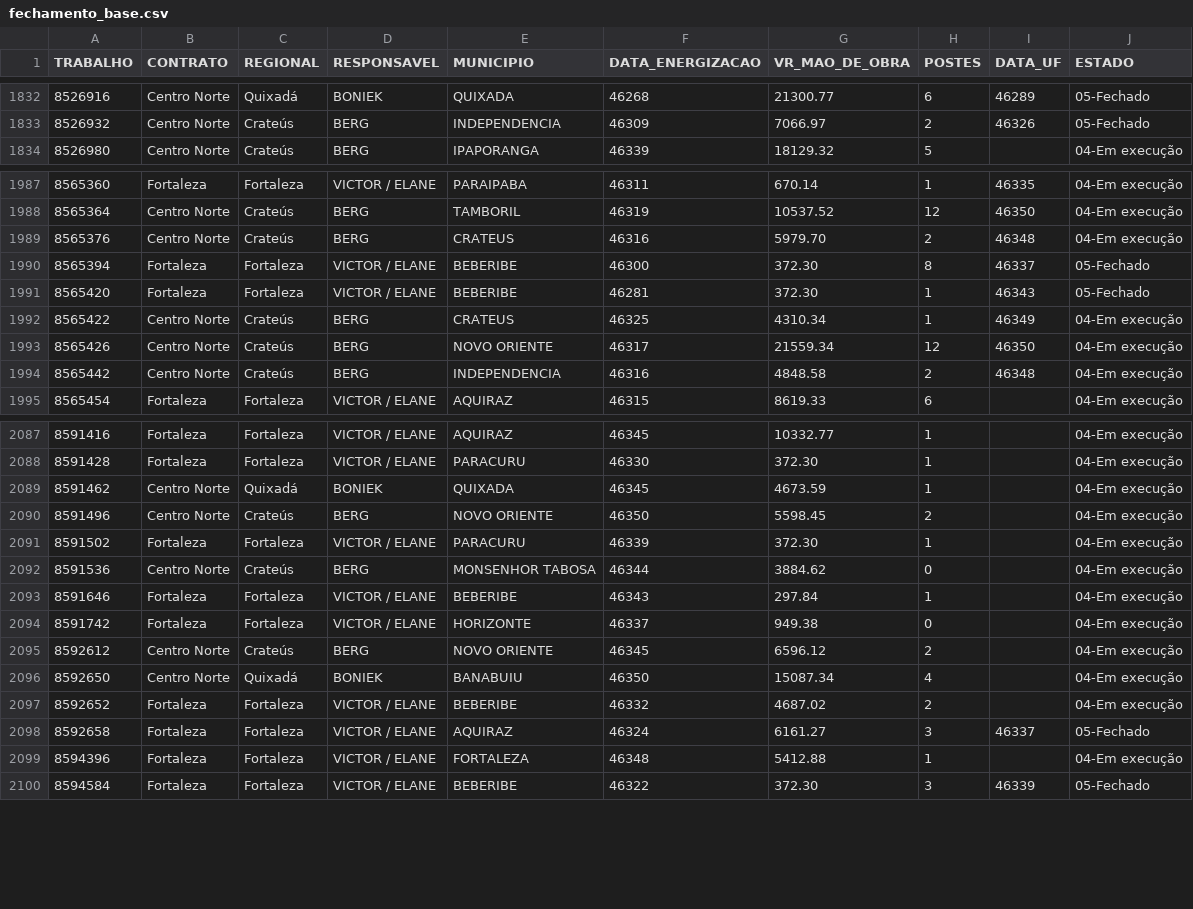
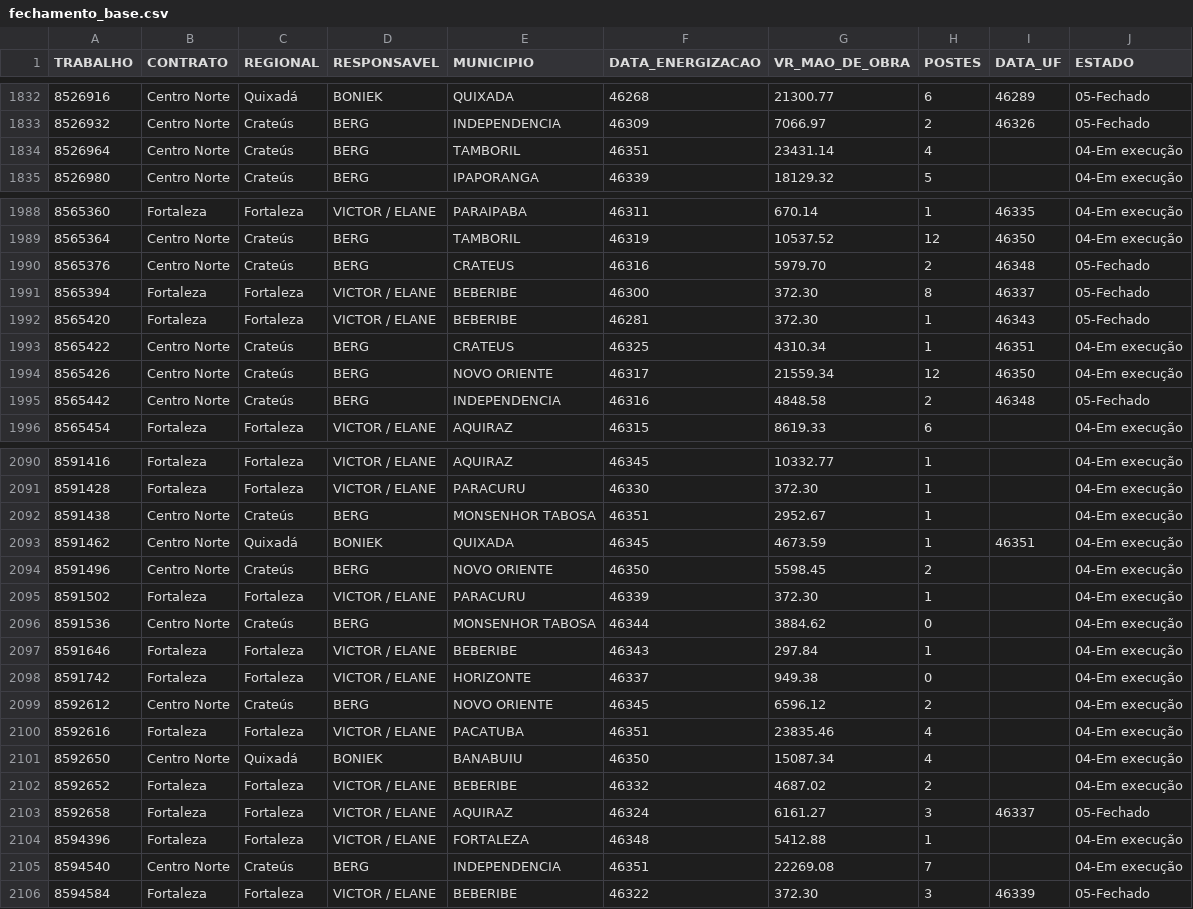
Before and after one commit to proenergy-cn/painel-obras, a CSV file: fechamento_base.csv, drawn as a sheet; only a part is shown, gaps mark what is left out; the diff covers the shown part only.

```diff
--- a/fechamento_base.csv
+++ b/fechamento_base.csv
@@ -1833,2 +1833,3 @@ TRABALHO,CONTRATO,REGIONAL,RESPONSAVEL,MUNICIPIO,DATA_ENERGIZACAO,VR_MAO_DE_OBRA
 8526932,Centro Norte,Crateús,BERG,INDEPENDENCIA,46309,7066.97,2,46326,05-Fechado
+8526964,Centro Norte,Crateús,BERG,TAMBORIL,46351,23431.14,4,,04-Em execução
 8526980,Centro Norte,Crateús,BERG,IPAPORANGA,46339,18129.32,5,,04-Em execução
@@ -1988,8 +1989,8 @@ TRABALHO,CONTRATO,REGIONAL,RESPONSAVEL,MUNICIPIO,DATA_ENERGIZACAO,VR_MAO_DE_OBRA
 8565364,Centro Norte,Crateús,BERG,TAMBORIL,46319,10537.52,12,46350,04-Em execução
-8565376,Centro Norte,Crateús,BERG,CRATEUS,46316,5979.70,2,46348,04-Em execução
+8565376,Centro Norte,Crateús,BERG,CRATEUS,46316,5979.70,2,46348,05-Fechado
 8565394,Fortaleza,Fortaleza,VICTOR / ELANE,BEBERIBE,46300,372.30,8,46337,05-Fechado
 8565420,Fortaleza,Fortaleza,VICTOR / ELANE,BEBERIBE,46281,372.30,1,46343,05-Fechado
-8565422,Centro Norte,Crateús,BERG,CRATEUS,46325,4310.34,1,46349,04-Em execução
+8565422,Centro Norte,Crateús,BERG,CRATEUS,46325,4310.34,1,46351,04-Em execução
 8565426,Centro Norte,Crateús,BERG,NOVO ORIENTE,46317,21559.34,12,46350,04-Em execução
-8565442,Centro Norte,Crateús,BERG,INDEPENDENCIA,46316,4848.58,2,46348,04-Em execução
+8565442,Centro Norte,Crateús,BERG,INDEPENDENCIA,46316,4848.58,2,46348,05-Fechado
 8565454,Fortaleza,Fortaleza,VICTOR / ELANE,AQUIRAZ,46315,8619.33,6,,04-Em execução
@@ -2088,3 +2091,4 @@ TRABALHO,CONTRATO,REGIONAL,RESPONSAVEL,MUNICIPIO,DATA_ENERGIZACAO,VR_MAO_DE_OBRA
 8591428,Fortaleza,Fortaleza,VICTOR / ELANE,PARACURU,46330,372.30,1,,04-Em execução
-8591462,Centro Norte,Quixadá,BONIEK,QUIXADA,46345,4673.59,1,,04-Em execução
+8591438,Centro Norte,Crateús,BERG,MONSENHOR TABOSA,46351,2952.67,1,,04-Em execução
+8591462,Centro Norte,Quixadá,BONIEK,QUIXADA,46345,4673.59,1,46351,04-Em execução
 8591496,Centro Norte,Crateús,BERG,NOVO ORIENTE,46350,5598.45,2,,04-Em execução
@@ -2095,2 +2099,3 @@ TRABALHO,CONTRATO,REGIONAL,RESPONSAVEL,MUNICIPIO,DATA_ENERGIZACAO,VR_MAO_DE_OBRA
 8592612,Centro Norte,Crateús,BERG,NOVO ORIENTE,46345,6596.12,2,,04-Em execução
+8592616,Fortaleza,Fortaleza,VICTOR / ELANE,PACATUBA,46351,23835.46,4,,04-Em execução
 8592650,Centro Norte,Quixadá,BONIEK,BANABUIU,46350,15087.34,4,,04-Em execução
@@ -2099,2 +2104,3 @@ TRABALHO,CONTRATO,REGIONAL,RESPONSAVEL,MUNICIPIO,DATA_ENERGIZACAO,VR_MAO_DE_OBRA
 8594396,Fortaleza,Fortaleza,VICTOR / ELANE,FORTALEZA,46348,5412.88,1,,04-Em execução
+8594540,Centro Norte,Crateús,BERG,INDEPENDENCIA,46351,22269.08,7,,04-Em execução
 8594584,Fortaleza,Fortaleza,VICTOR / ELANE,BEBERIBE,46322,372.30,3,46339,05-Fechado
```
Also changed, not shown: 10 added rows and 31 edited cells elsewhere in this file, 1 other file.
